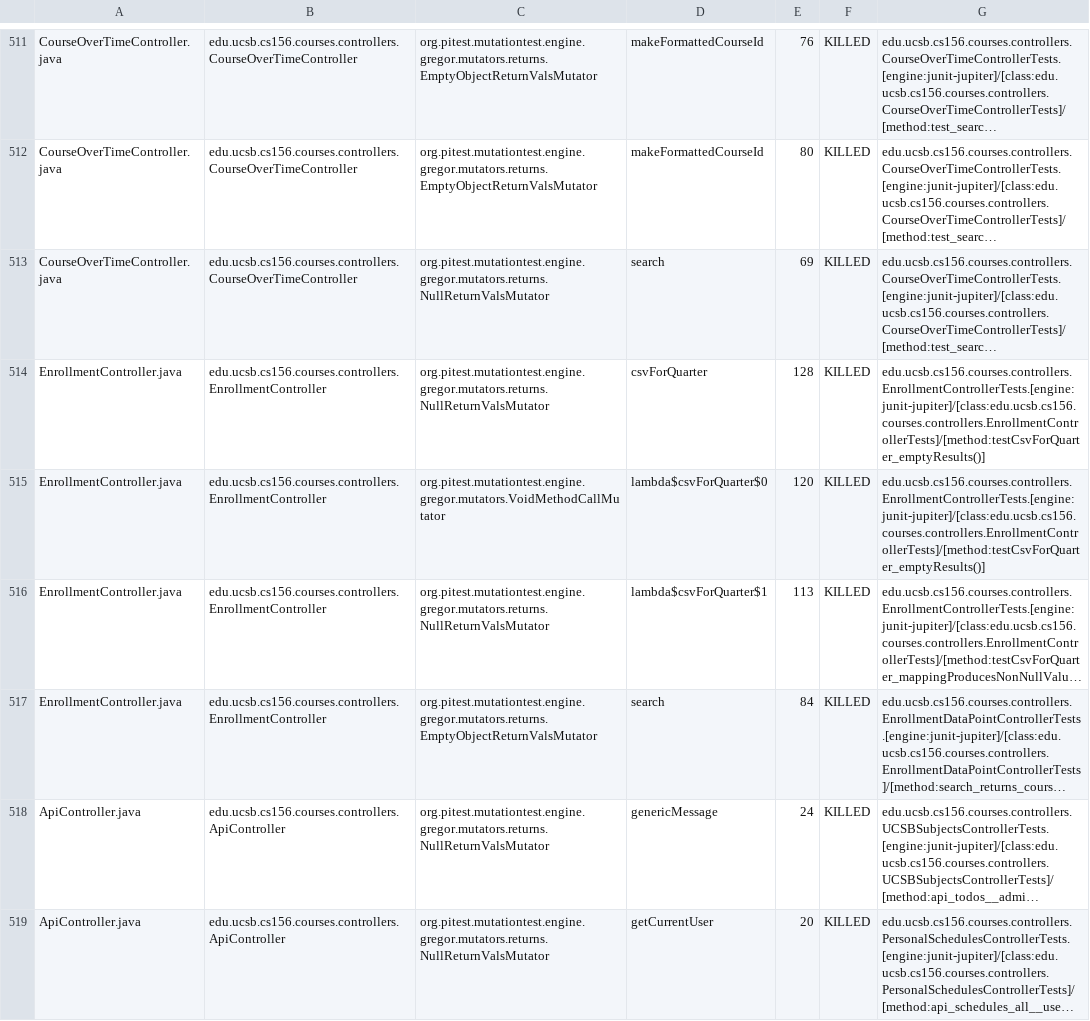
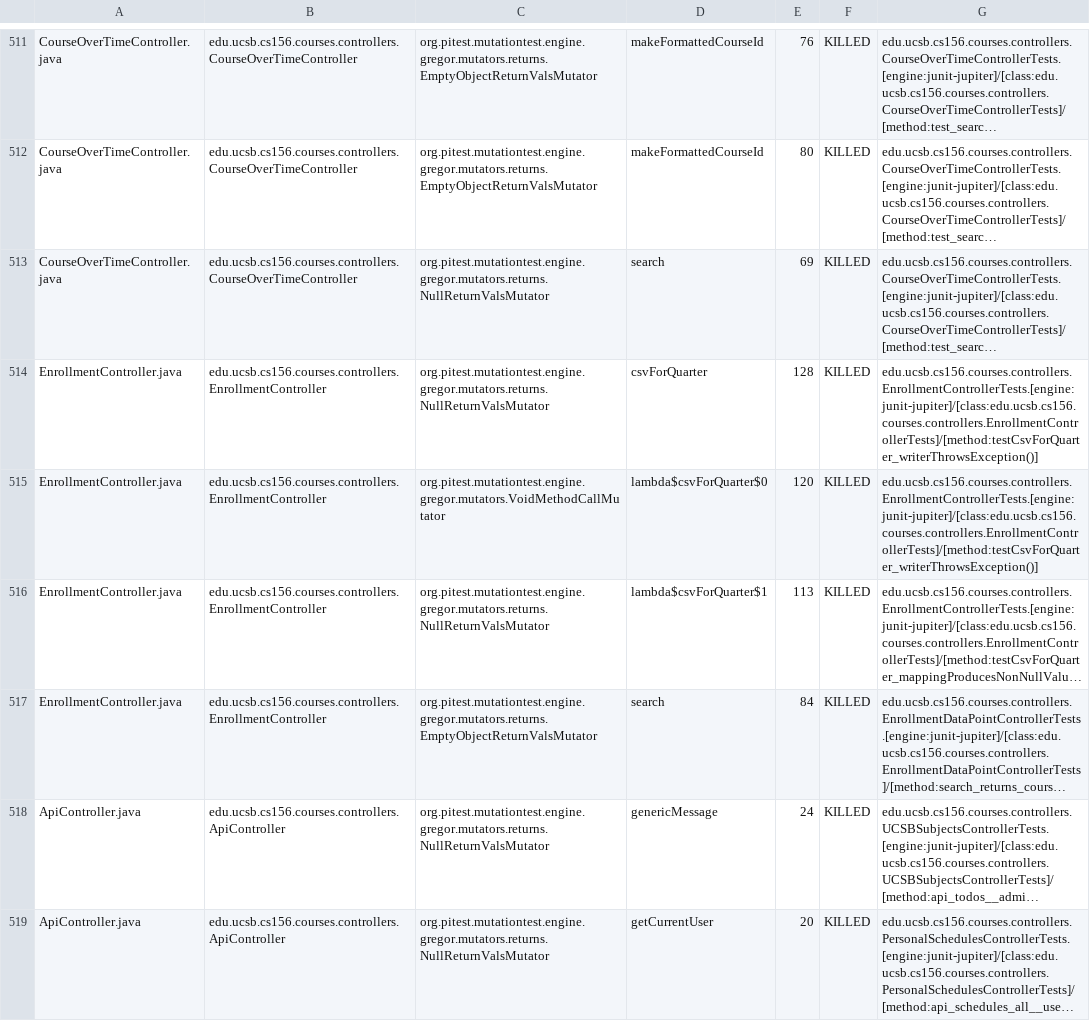
Before and after one commit to ucsb-cs156-f26/proj-courses-f26-02, a CSV file: pitest/mutations.csv, drawn as a sheet; only a part is shown, gaps mark what is left out; long unchanged cells end in …; the diff covers the shown part only; the diff names each change by its address in the sheet, - before the commit and + after, or states it on an @@ line.

Commit message:
Deploying to gh-pages from @ ucsb-cs156-f26/proj-courses-f26-02@44a08e9de8e0388c57319080cb6c524a5cbb93fe 🚀

```diff
--- a/pitest/mutations.csv
+++ b/pitest/mutations.csv
-G514:G515: edu.ucsb.cs156.courses.controllers.EnrollmentControllerTests.[engine:junit-jupiter]/[class:edu.ucsb.cs156.courses.controllers.EnrollmentControllerTests]/[method:testCsvForQuarter_emptyResults()]
+G514:G515: edu.ucsb.cs156.courses.controllers.EnrollmentControllerTests.[engine:junit-jupiter]/[class:edu.ucsb.cs156.courses.controllers.EnrollmentControllerTests]/[method:testCsvForQuarter_writerThrowsException()]
```
Also changed, not shown: 1 added row, 1 removed row and 54 edited cells elsewhere in this file, 56 other files.
